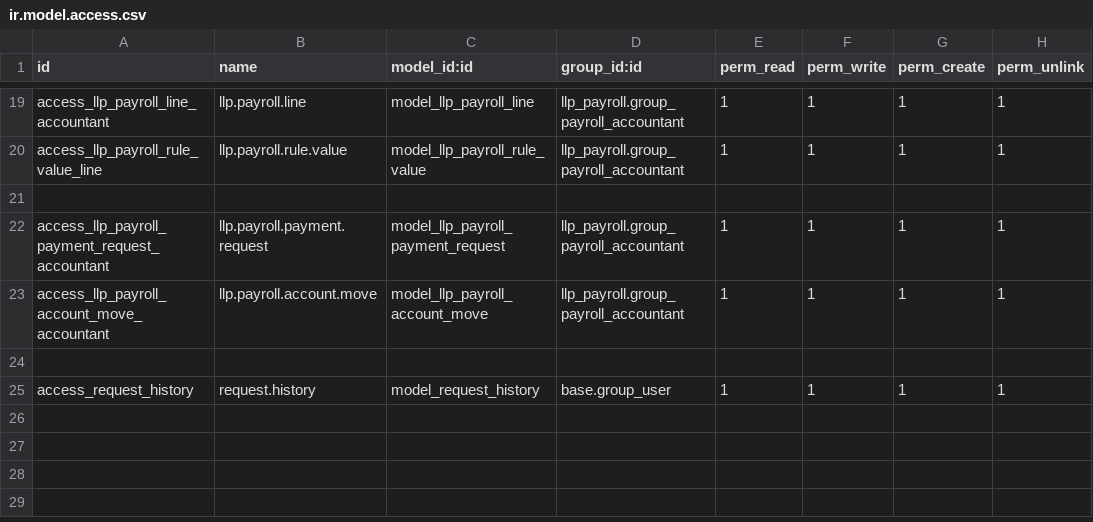
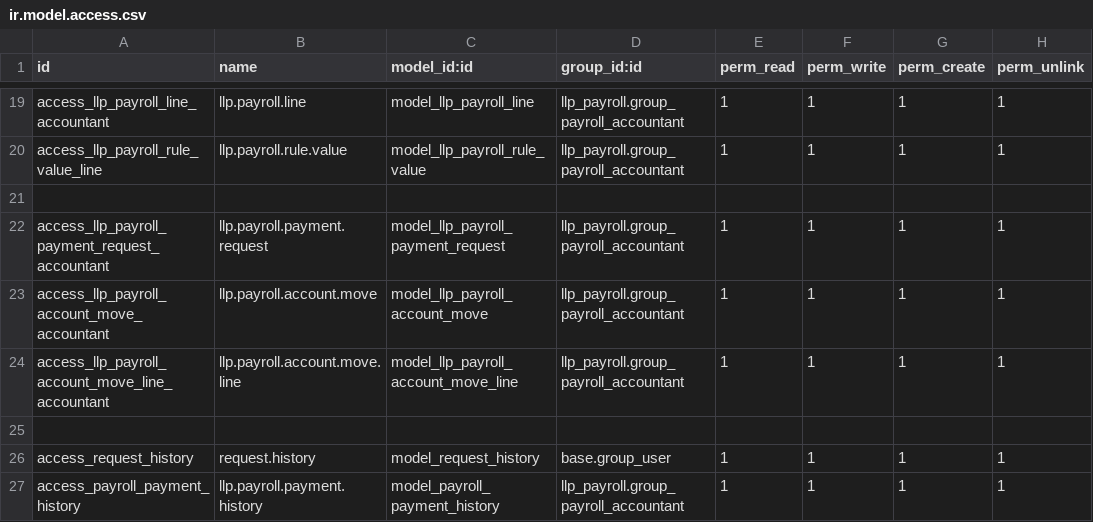
Before and after one commit to SaruulD/llp, a CSV file: llp_payroll/security/ir.model.access.csv, drawn as a sheet; only a part is shown, gaps mark what is left out.

Commit message:
create account move

```diff
--- a/llp_payroll/security/ir.model.access.csv
+++ b/llp_payroll/security/ir.model.access.csv
@@ -23,3 +23,5 @@ access_llp_payroll_payment_request_accountant,llp.payroll.payment.request,model_
 access_llp_payroll_account_move_accountant,llp.payroll.account.move,model_llp_payroll_account_move,llp_payroll.group_payroll_accountant,1,1,1,1
+access_llp_payroll_account_move_line_accountant,llp.payroll.account.move.line,model_llp_payroll_account_move_line,llp_payroll.group_payroll_accountant,1,1,1,1
 
 access_request_history,request.history,model_request_history,base.group_user,1,1,1,1
+access_payroll_payment_history,llp.payroll.payment.history,model_payroll_payment_history,llp_payroll.group_payroll_accountant,1,1,1,1
```
Also changed, not shown: 12 other files.
